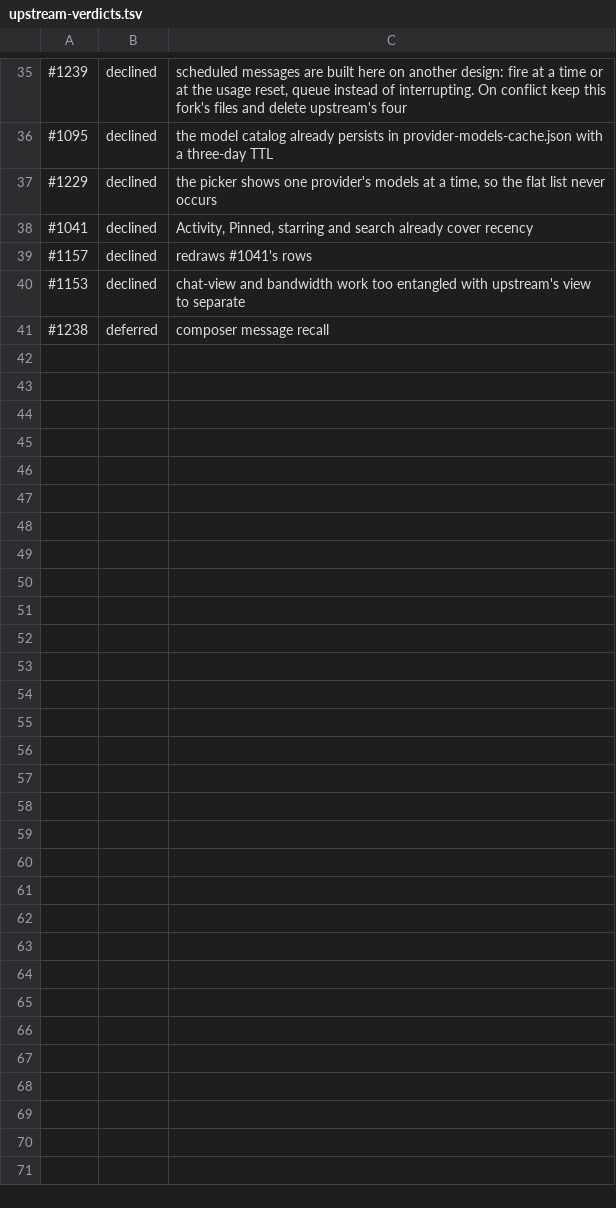
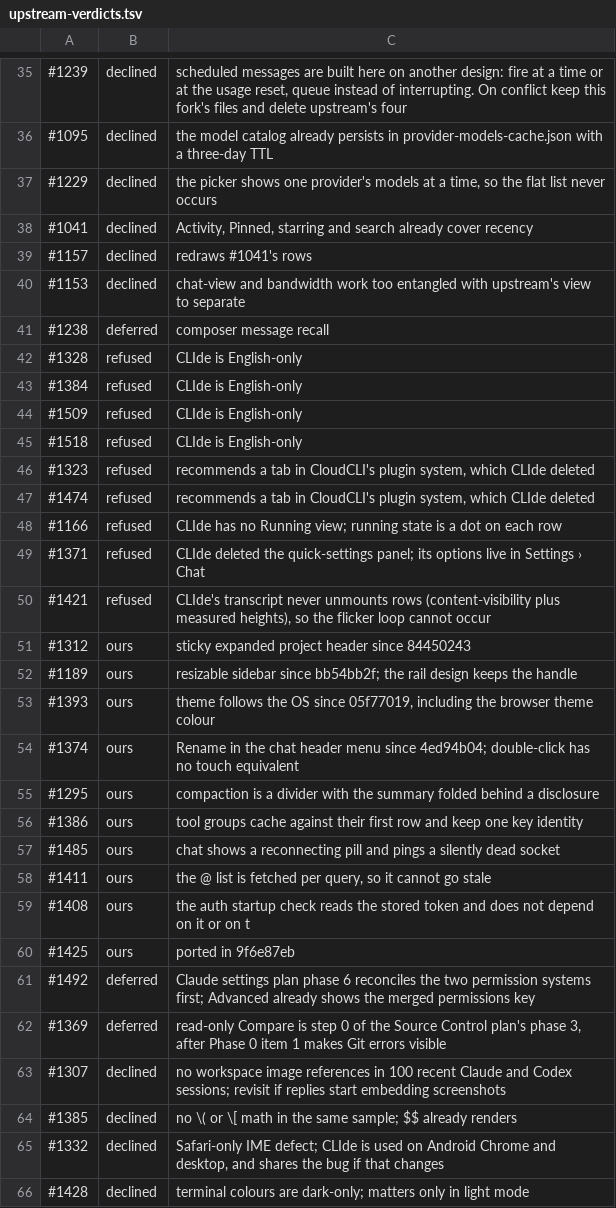
Before and after one commit to MetalZealot/CLIde, a TSV file: docs/upstream-verdicts.tsv, drawn as a sheet; only a part is shown, gaps mark what is left out; the diff names each change by its address in the sheet, - before the commit and + after, or states it on an @@ line.

```diff
--- a/docs/upstream-verdicts.tsv
+++ b/docs/upstream-verdicts.tsv
+row 42: #1328 | refused | CLIde is English-only
+row 43: #1384 | refused | CLIde is English-only
+row 44: #1509 | refused | CLIde is English-only
+row 45: #1518 | refused | CLIde is English-only
+row 46: #1323 | refused | recommends a tab in CloudCLI's plugin system, which CLIde deleted
+row 47: #1474 | refused | recommends a tab in CloudCLI's plugin system, which CLIde deleted
+row 48: #1166 | refused | CLIde has no Running view; running state is a dot on each row
+row 49: #1371 | refused | CLIde deleted the quick-settings panel; its options live in Settings › Chat
+row 50: #1421 | refused | CLIde's transcript never unmounts rows (content-visibility plus measured heights), so the flicker loop cannot occur
+row 51: #1312 | ours | sticky expanded project header since 84450243
+row 52: #1189 | ours | resizable sidebar since bb54bb2f; the rail design keeps the handle
+row 53: #1393 | ours | theme follows the OS since 05f77019, including the browser theme colour
+row 54: #1374 | ours | Rename in the chat header menu since 4ed94b04; double-click has no touch equivalent
+row 55: #1295 | ours | compaction is a divider with the summary folded behind a disclosure
+row 56: #1386 | ours | tool groups cache against their first row and keep one key identity
+row 57: #1485 | ours | chat shows a reconnecting pill and pings a silently dead socket
+row 58: #1411 | ours | the @ list is fetched per query, so it cannot go stale
+row 59: #1408 | ours | the auth startup check reads the stored token and does not depend on it or on t
+row 60: #1425 | ours | ported in 9f6e87eb
+row 61: #1492 | deferred | Claude settings plan phase 6 reconciles the two permission systems first; Advanced already shows the merged permissions key
+row 62: #1369 | deferred | read-only Compare is step 0 of the Source Control plan's phase 3, after Phase 0 item 1 makes Git errors visible
+row 63: #1307 | declined | no workspace image references in 100 recent Claude and Codex sessions; revisit if replies start embedding screenshots
+row 64: #1385 | declined | no \( or \[ math in the same sample; $$ already renders
+row 65: #1332 | declined | Safari-only IME defect; CLIde is used on Android Chrome and desktop, and shares the bug if that changes
+row 66: #1428 | declined | terminal colours are dark-only; matters only in light mode
```
Also changed, not shown: 2 other files.
